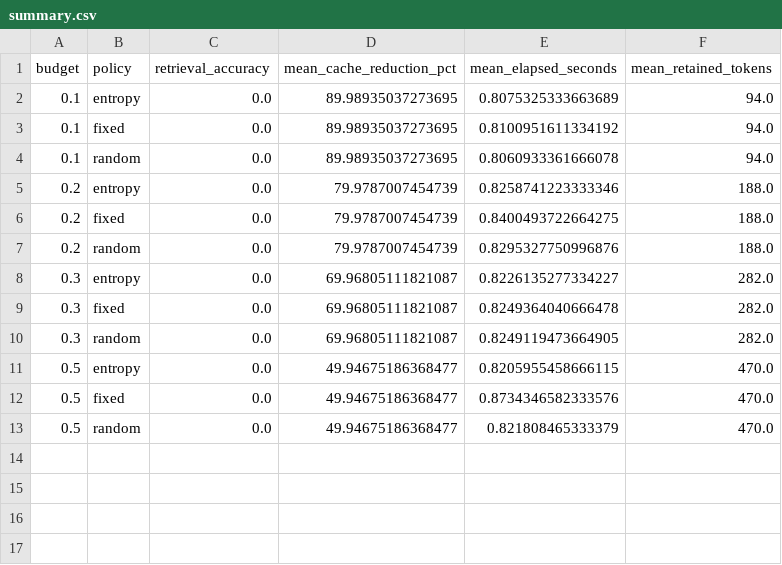
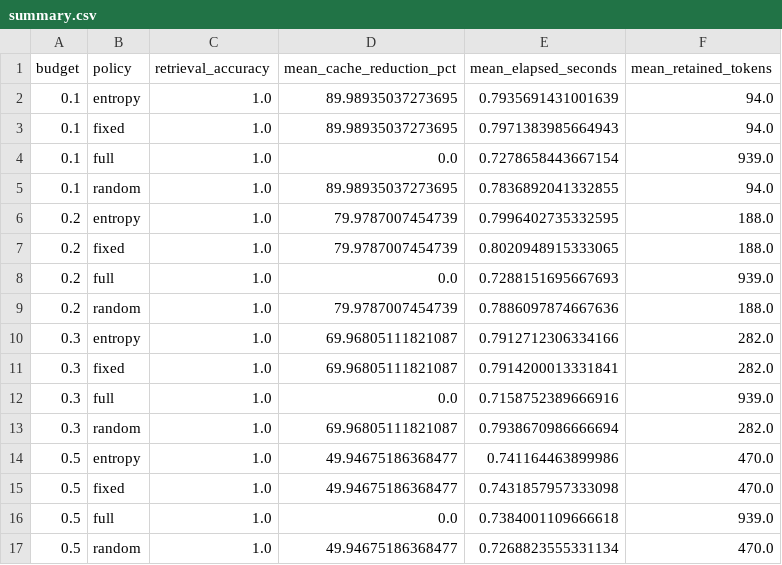
Before and after one commit to khushpatel3016/kv-cache-entropy-pruning, a CSV file: sneha_mac_prototype/results_v2/summary.csv, drawn as a sheet.

Commit message:
Update validated KV cache pruning benchmark results

```diff
--- a/sneha_mac_prototype/results_v2/summary.csv
+++ b/sneha_mac_prototype/results_v2/summary.csv
@@ -1,13 +1,17 @@
 budget,policy,retrieval_accuracy,mean_cache_reduction_pct,mean_elapsed_seconds,mean_retained_tokens
-0.1,entropy,0.0,89.98935037273695,0.8075325333663689,94.0
-0.1,fixed,0.0,89.98935037273695,0.8100951611334192,94.0
-0.1,random,0.0,89.98935037273695,0.8060933361666078,94.0
-0.2,entropy,0.0,79.9787007454739,0.8258741223333346,188.0
-0.2,fixed,0.0,79.9787007454739,0.8400493722664275,188.0
-0.2,random,0.0,79.9787007454739,0.8295327750996876,188.0
-0.3,entropy,0.0,69.96805111821087,0.8226135277334227,282.0
-0.3,fixed,0.0,69.96805111821087,0.8249364040666478,282.0
-0.3,random,0.0,69.96805111821087,0.8249119473664905,282.0
-0.5,entropy,0.0,49.94675186368477,0.8205955458666115,470.0
-0.5,fixed,0.0,49.94675186368477,0.8734346582333576,470.0
-0.5,random,0.0,49.94675186368477,0.821808465333379,470.0
+0.1,entropy,1.0,89.98935037273695,0.7935691431001639,94.0
+0.1,fixed,1.0,89.98935037273695,0.7971383985664943,94.0
+0.1,full,1.0,0.0,0.7278658443667154,939.0
+0.1,random,1.0,89.98935037273695,0.7836892041332855,94.0
+0.2,entropy,1.0,79.9787007454739,0.7996402735332595,188.0
+0.2,fixed,1.0,79.9787007454739,0.8020948915333065,188.0
+0.2,full,1.0,0.0,0.7288151695667693,939.0
+0.2,random,1.0,79.9787007454739,0.7886097874667636,188.0
+0.3,entropy,1.0,69.96805111821087,0.7912712306334166,282.0
+0.3,fixed,1.0,69.96805111821087,0.7914200013331841,282.0
+0.3,full,1.0,0.0,0.7158752389666916,939.0
+0.3,random,1.0,69.96805111821087,0.7938670986666694,282.0
+0.5,entropy,1.0,49.94675186368477,0.741164463899986,470.0
+0.5,fixed,1.0,49.94675186368477,0.7431857957333098,470.0
+0.5,full,1.0,0.0,0.7384001109666618,939.0
+0.5,random,1.0,49.94675186368477,0.7268823555331134,470.0
```
Also changed, not shown: 2 other files.
